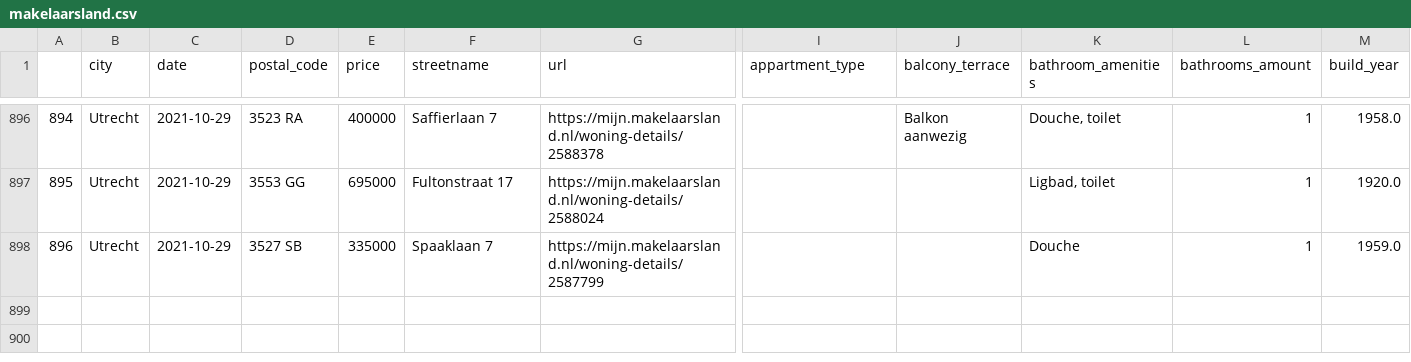
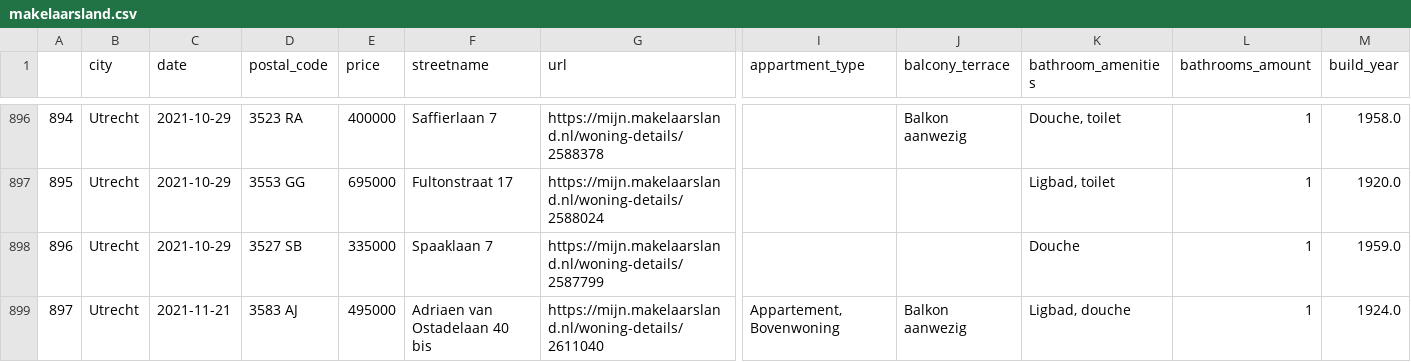
Before and after one commit to lassebenni/makelaarsland-gh-action, a CSV file: data/output/makelaarsland.csv, drawn as a sheet; only a part is shown, gaps mark what is left out; rows hold the shown columns only; the diff names each change by its address in the sheet, - before the commit and + after, or states it on an @@ line.

```diff
--- a/data/output/makelaarsland.csv
+++ b/data/output/makelaarsland.csv
+row 899: 897 | Utrecht | 2021-11-21 | 3583 AJ | 495000 | Adriaen van Ostadelaan 40 bis | https://mijn.makelaarsland.nl/woning-details/2611040 | Appartement, Bovenwoning | Balkon aanwezig | Ligbad, douche | 1 | 1924.0
```
Also changed, not shown: 2 other files.
